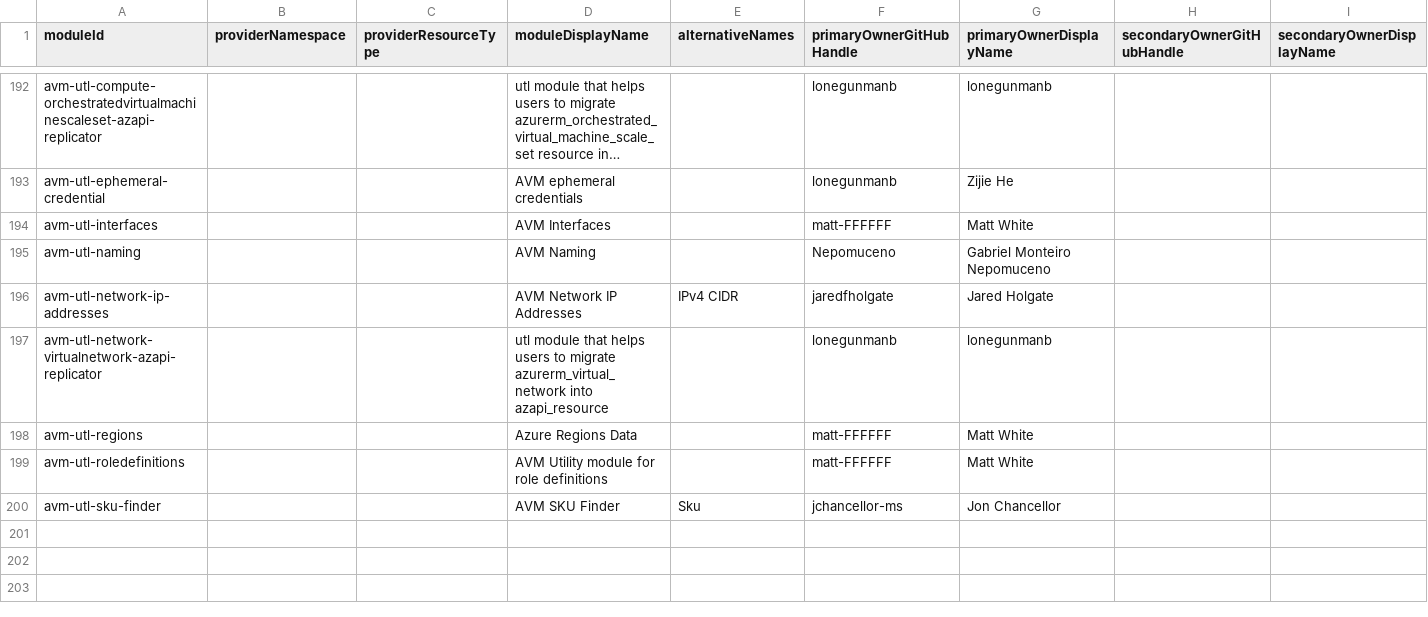
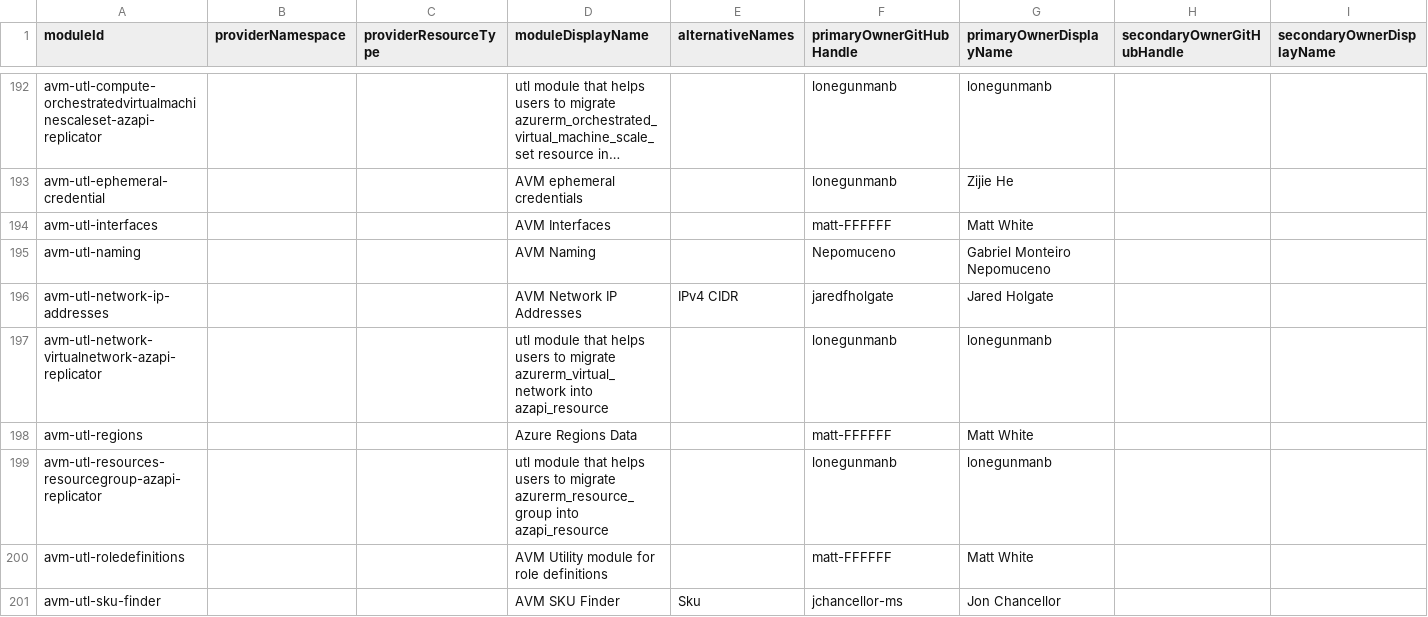
Before and after one commit to Azure/avm-terraform-governance, a CSV file: tf-repo-mgmt/repository-meta-data/meta-data.csv, drawn as a sheet; only a part is shown, gaps mark what is left out; long unchanged cells end in ….

Commit message:
chore: add avm-utl-resources-resourcegroup-azapi-replicator metadata (#351)
This PR adds metadata for the
avm-utl-resources-resourcegroup-azapi-replicator module.

```diff
--- a/tf-repo-mgmt/repository-meta-data/meta-data.csv
+++ b/tf-repo-mgmt/repository-meta-data/meta-data.csv
@@ -198,2 +198,3 @@ avm-utl-network-virtualnetwork-azapi-replicator,,,utl module that helps users to
 avm-utl-regions,,,Azure Regions Data,,matt-FFFFFF,Matt White,,
+avm-utl-resources-resourcegroup-azapi-replicator,,,utl module that helps users to migrate azurerm_resource_group into azapi_resource,,lonegunmanb,lonegunmanb,,
 avm-utl-roledefinitions,,,AVM Utility module for role definitions,,matt-FFFFFF,Matt White,,
```
